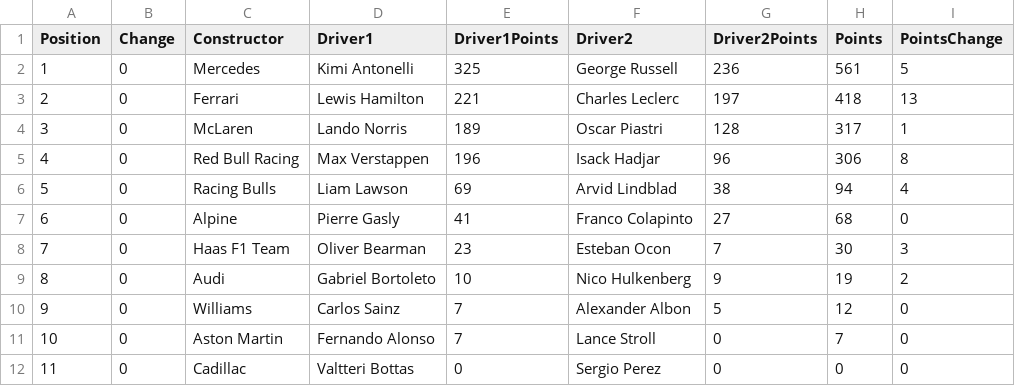
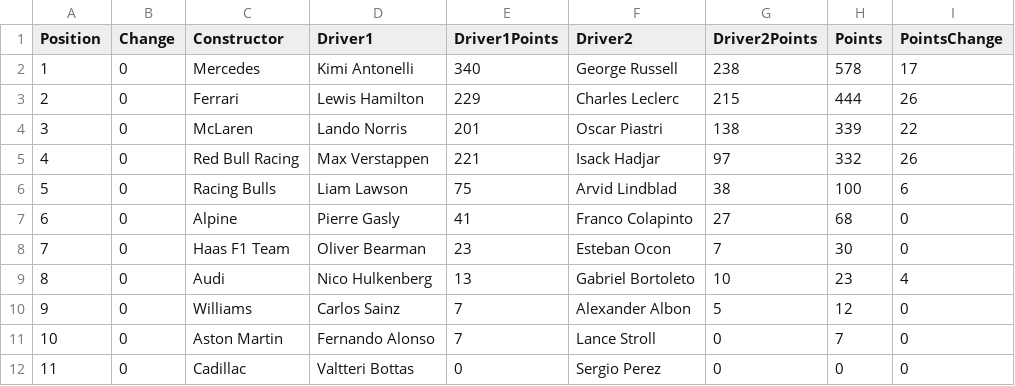
Before and after one commit to mrp36126/mysportzone, a CSV file: data/f1_constructors.csv, drawn as a sheet.

```diff
--- a/data/f1_constructors.csv
+++ b/data/f1_constructors.csv
@@ -1,10 +1,10 @@
 Position,Change,Constructor,Driver1,Driver1Points,Driver2,Driver2Points,Points,PointsChange
-1,0,Mercedes,Kimi Antonelli,325,George Russell,236,561,5
-2,0,Ferrari,Lewis Hamilton,221,Charles Leclerc,197,418,13
-3,0,McLaren,Lando Norris,189,Oscar Piastri,128,317,1
-4,0,Red Bull Racing,Max Verstappen,196,Isack Hadjar,96,306,8
-5,0,Racing Bulls,Liam Lawson,69,Arvid Lindblad,38,94,4
+1,0,Mercedes,Kimi Antonelli,340,George Russell,238,578,17
+2,0,Ferrari,Lewis Hamilton,229,Charles Leclerc,215,444,26
+3,0,McLaren,Lando Norris,201,Oscar Piastri,138,339,22
+4,0,Red Bull Racing,Max Verstappen,221,Isack Hadjar,97,332,26
+5,0,Racing Bulls,Liam Lawson,75,Arvid Lindblad,38,100,6
 6,0,Alpine,Pierre Gasly,41,Franco Colapinto,27,68,0
-7,0,Haas F1 Team,Oliver Bearman,23,Esteban Ocon,7,30,3
-8,0,Audi,Gabriel Bortoleto,10,Nico Hulkenberg,9,19,2
+7,0,Haas F1 Team,Oliver Bearman,23,Esteban Ocon,7,30,0
+8,0,Audi,Nico Hulkenberg,13,Gabriel Bortoleto,10,23,4
 9,0,Williams,Carlos Sainz,7,Alexander Albon,5,12,0
```
Also changed, not shown: data/f1_drivers.csv, data/f1_results.csv.
